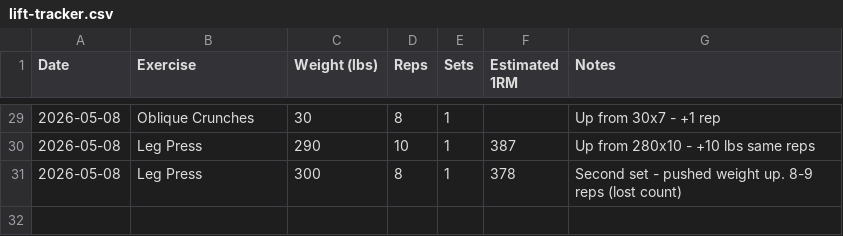
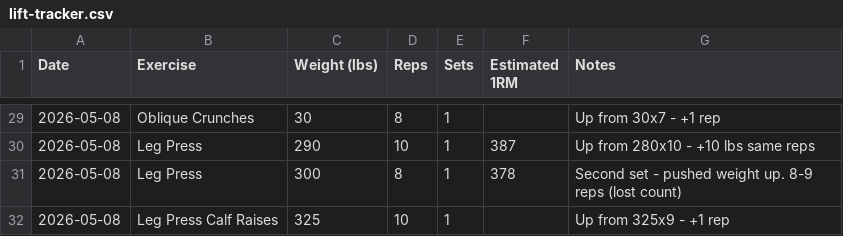
Before and after one commit to needhamcookn-creator/Portfolio, a CSV file: training-tracker/lift-tracker.csv, drawn as a sheet; only a part is shown, gaps mark what is left out; the diff names each change by its address in the sheet, - before the commit and + after, or states it on an @@ line.

```diff
--- a/training-tracker/lift-tracker.csv
+++ b/training-tracker/lift-tracker.csv
+row 32: 2026-05-08 | Leg Press Calf Raises | 325 | 10 | 1 |  | Up from 325x9 - +1 rep
```
